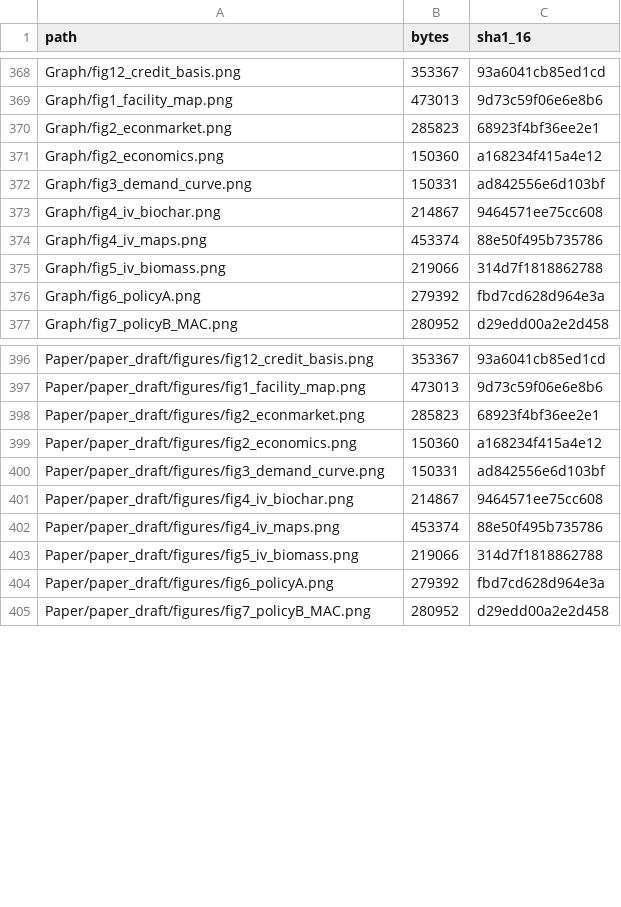
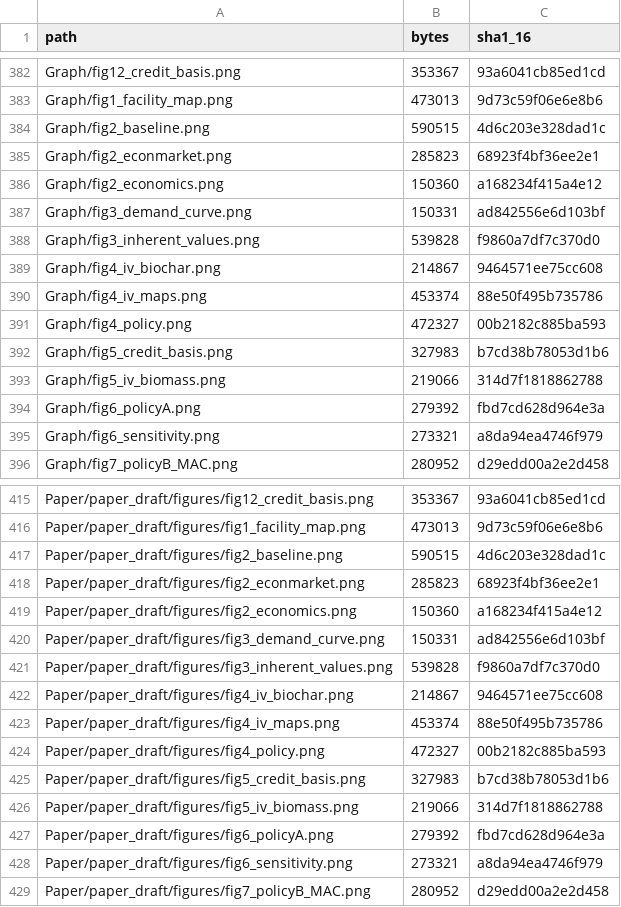
Before and after one commit to YANGHanyu3/Biochar-Supply-Chain, a CSV file: MANIFEST.csv, drawn as a sheet; only a part is shown, gaps mark what is left out; the diff covers the shown part only; the diff names each change by its address in the sheet, - before the commit and + after, or states it on an @@ line.

Commit message:
Consolidate figures to six multi-panel main figures; replace MDPI citation
Figures (classmate review): 11 single/dual-panel figures -> 6 consolidated
multi-panel main figures, palette restricted to black/white/gray/blue, mixed
chart types including two heatmaps:
- Fig 2 baseline network + economics + market clearing (map/bars/step line)
- Fig 3 inherent values (2 maps + county x feedstock supply heatmap)
- Fig 4 policy A/B/C (lines + MAC/dual markers + technology-mix stacked bars)
- Fig 5 technology choice and credit basis (bars + crossover lines + v2b bars)
- Fig 6 sensitivity (tornado + demand price x capacity heatmap)
Detail figures for paradigms A and C moved to the SI. New 07b_demand_grid.jl
runs the 5x5 fixed-layout LP grid (baseline cell reproduces 708.30 M$/yr);
make_main_figures.py builds the composites at 400 DPI.

Citations: removed the MDPI source (Regional Science and Environmental
Economics) together with its internal verification note; the demand-curve
justification now rests on production costs, the removal-credit band, and the
market segmentation reviewed by Senadheera et al. 2025 (Renewable and
Sustainable Energy Reviews 217:115653) plus the IBI 2025 Global Biochar Market
Report. Segment prices and capacities are unchanged, so all results stand.

fig0: removed the duplicated "credit price p^CC" line.

Adds REVIEW_GUIDE.md for the external reviewer (author block intentionally
commented out; three equivalent manuscript copies explained).

```diff
--- a/MANIFEST.csv
+++ b/MANIFEST.csv
+row 384: Graph/fig2_baseline.png | 590515 | 4d6c203e328dad1c
+row 388: Graph/fig3_inherent_values.png | 539828 | f9860a7df7c370d0
+row 391: Graph/fig4_policy.png | 472327 | 00b2182c885ba593
+row 392: Graph/fig5_credit_basis.png | 327983 | b7cd38b78053d1b6
+row 395: Graph/fig6_sensitivity.png | 273321 | a8da94ea4746f979
+row 417: Paper/paper_draft/figures/fig2_baseline.png | 590515 | 4d6c203e328dad1c
+row 421: Paper/paper_draft/figures/fig3_inherent_values.png | 539828 | f9860a7df7c370d0
+row 424: Paper/paper_draft/figures/fig4_policy.png | 472327 | 00b2182c885ba593
+row 425: Paper/paper_draft/figures/fig5_credit_basis.png | 327983 | b7cd38b78053d1b6
+row 428: Paper/paper_draft/figures/fig6_sensitivity.png | 273321 | a8da94ea4746f979
```
Also changed, not shown: 15 added rows and 20 edited cells elsewhere in this file, 35 other files.
